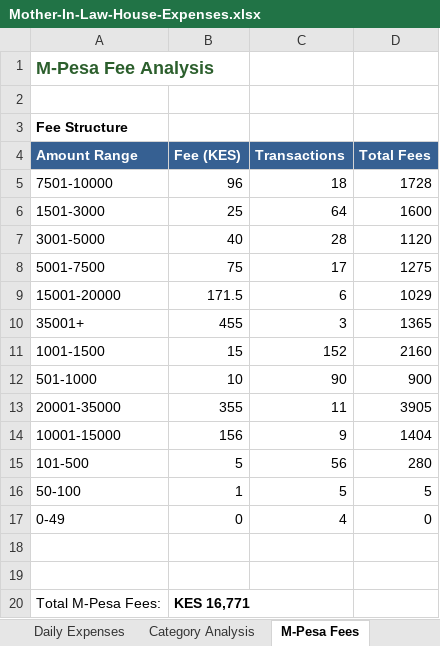
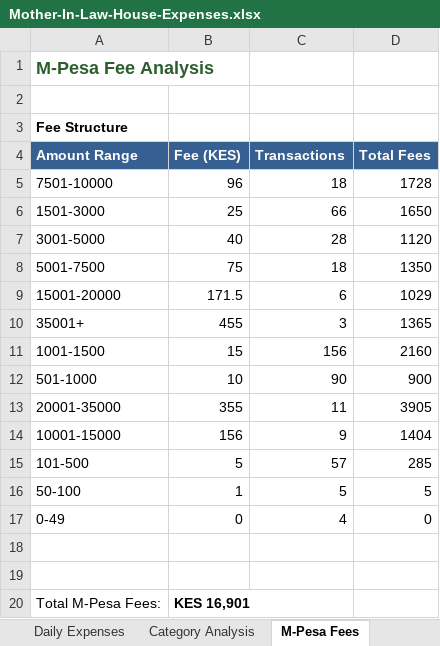
Before and after one commit to lemaiyan/personal, an Excel workbook: mum-in-law-house/Mother-In-Law-House-Expenses.xlsx, sheet M-Pesa Fees, drawn as a sheet; values as stored, in another font and other column widths than the file's, no borders; the diff names each change by its address in the sheet, - before the commit and + after, or states it on an @@ line.

Commit message:
Add Oct 21 labor and materials entries
- Labor (5,300 UNPAID): Jack 1,500, Fundi 1 & 2 @ 1,300 each, 2 helpers @ 600 each
- Materials (10,230 PAID): 17ft faceboard 1,530, 6 ceiling board 6,300, aluminium corners 2,000, spacers 400
- Total spent: 1,473,573.5 (147.36% of budget)
- Unpaid labor now: 15,900
- Total pending: 292,905
- Additional funds needed: 766,478.5 (76.65% over budget)

```diff
--- a/mum-in-law-house/Mother-In-Law-House-Expenses.xlsx (sheet M-Pesa Fees)
+++ b/mum-in-law-house/Mother-In-Law-House-Expenses.xlsx (sheet M-Pesa Fees)
-C6 (Transactions): 64
+C6 (Transactions): 66
-D6 (Total Fees): 1600
+D6 (Total Fees): 1650
-C8 (Transactions): 17
+C8 (Transactions): 18
-D8 (Total Fees): 1275
+D8 (Total Fees): 1350
-C11 (Transactions): 152
+C11 (Transactions): 156
-C15 (Transactions): 56
+C15 (Transactions): 57
-D15 (Total Fees): 280
+D15 (Total Fees): 285
-B20 (Fee (KES)): KES 16,771
+B20 (Fee (KES)): KES 16,901
```
Also changed, not shown: sheet Daily Expenses, sheet Home Summary, sheet Unpaid Labor, sheet Pending Purchases, 1 other file.
